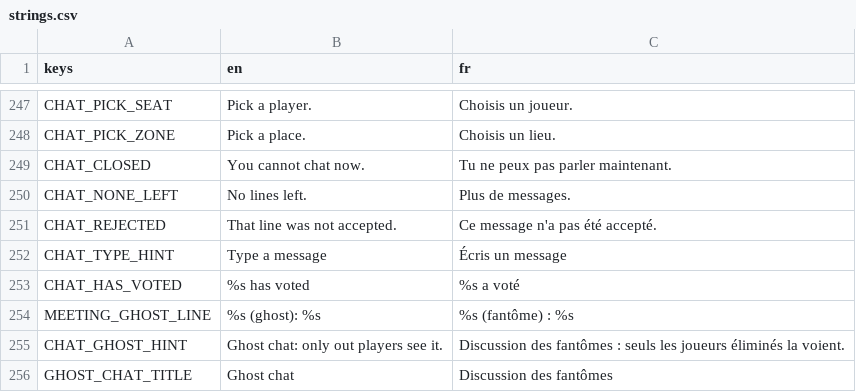
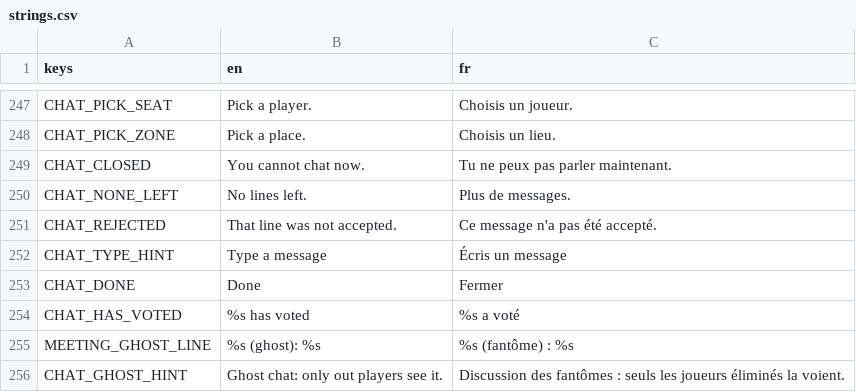
Before and after one commit to Faouzi-Blibech/EcoSus-Uncycled, a CSV file: client/i18n/strings.csv, drawn as a sheet; only a part is shown, gaps mark what is left out; the shorter side is filled out with more unchanged rows; the diff names each change by its address in the sheet, - before the commit and + after, or states it on an @@ line.

Commit message:
client: ghost phrases in meetings, ghost history cap, compact typing layout on touch, 1 MB inbound buffer

```diff
--- a/client/i18n/strings.csv
+++ b/client/i18n/strings.csv
+row 253: CHAT_DONE | Done | Fermer
```
Also changed, not shown: 8 other files.
